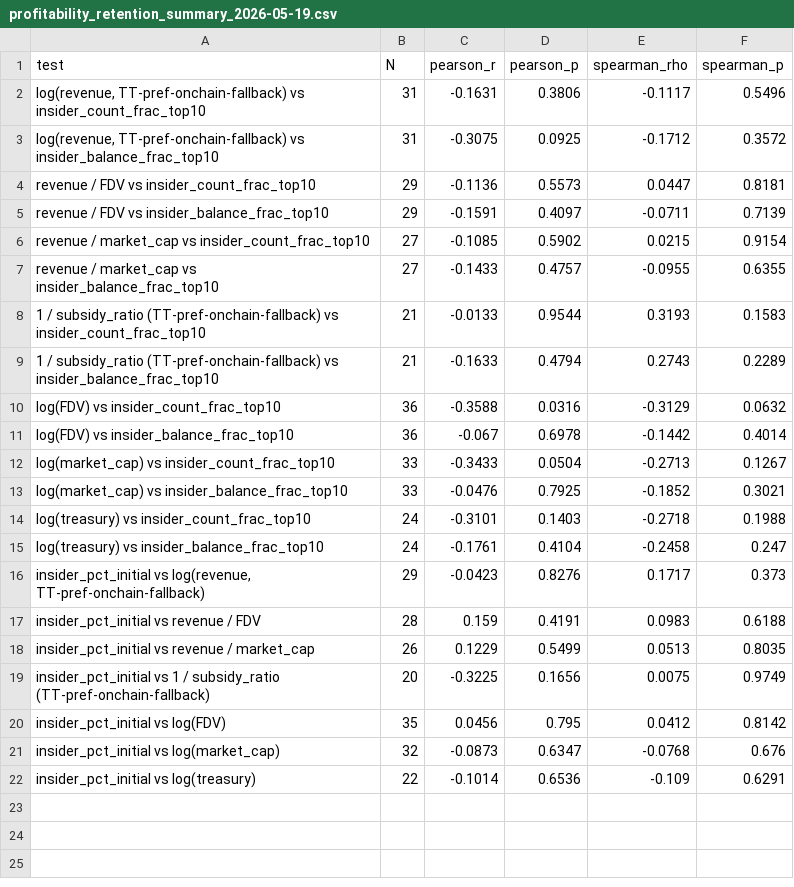
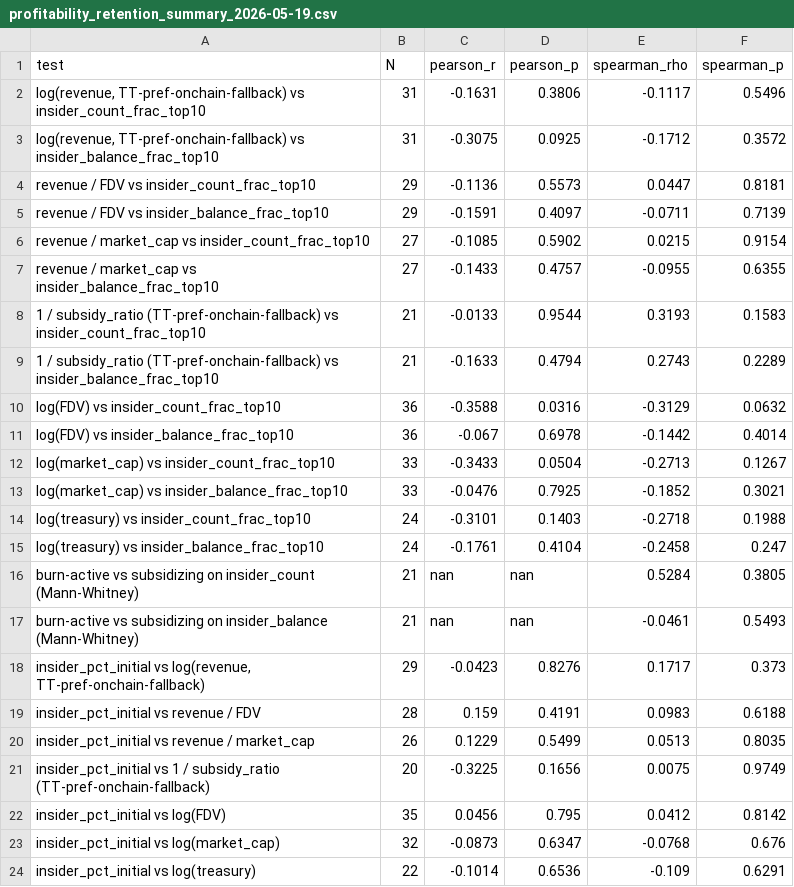
Before and after one commit to Research-Publications-and-Data/Tokenomics-As-Institutional_Design, a CSV file: b2/paper/supplements/profitability_retention_summary_2026-05-19.csv, drawn as a sheet; the diff names each change by its address in the sheet, - before the commit and + after, or states it on an @@ line.

Commit message:
B2 R2 profitability-retention: burn-active subset analysis + N=40 ceiling
User-flagged extension to test "all revenue generating / token burning"
framing. Two additions:

1. Burn-active vs subsidizing subset analysis (Mann-Whitney):
   - Net deflationary (subsidy_ratio < 1, N=7): GMX, Lido, Ether.Fi,
     DIMO, Aethir, Aave, io.net
   - Net inflationary (subsidy_ratio >= 1, N=14): top 5 = Livepeer,
     The Graph, IoTeX, Filecoin, Pokt Network
   - Insider count retention: burn-active 0.30 vs subsidizing 0.18
     (Cohen's d = +0.53, medium effect; MW p = 0.38 NS at small N)
   - Insider balance retention: 0.14 vs 0.15 (Cohen's d = -0.05, p = 0.55)
   - Medium effect-size in count direction preserves the N=15 1/subsidy
     trend but doesn't reach statistical significance with expanded N

2. N=40 ceiling documentation: maximum N for insider-retention
   specifications is 39 of 40 protocols. Hivemapper (HONEY) is the
   exclusion: aggregate top-1000 holder-distribution statistics are
   in the canonical regression dataset (HHI 0.018, Gini 0.91, etc.)
   but per-address holder file is not in the replication repository.
   Per-address data would require additional Helius DAS API pulls
   (out-of-band for this cycle). Document the limit honestly.

Files:
- profitability_retention_2026-05-19.py: burn-active subset block
  added; outputs 21 specifications in summary CSV
- profitability_retention_summary_2026-05-19.csv: 21 specifications
  (8 profitability x retention + 6 size x retention + 2 burn-active
  subset + 7 initial-allocation x profitability/size)

```diff
--- a/b2/paper/supplements/profitability_retention_summary_2026-05-19.csv
+++ b/b2/paper/supplements/profitability_retention_summary_2026-05-19.csv
+row 16: burn-active vs subsidizing on insider_count (Mann-Whitney) | 21 | nan | nan | 0.5284 | 0.3805
+row 17: burn-active vs subsidizing on insider_balance (Mann-Whitney) | 21 | nan | nan | -0.0461 | 0.5493
```
Also changed, not shown: 1 other file.
